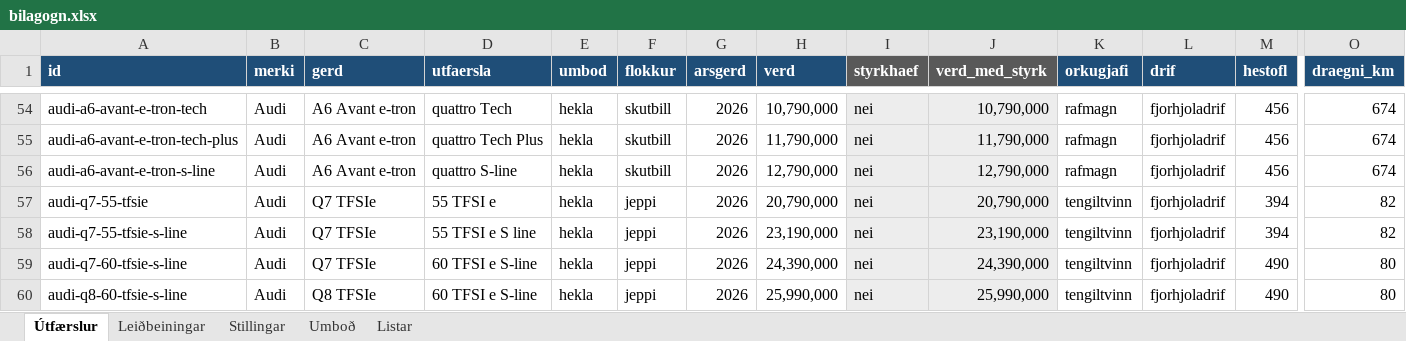
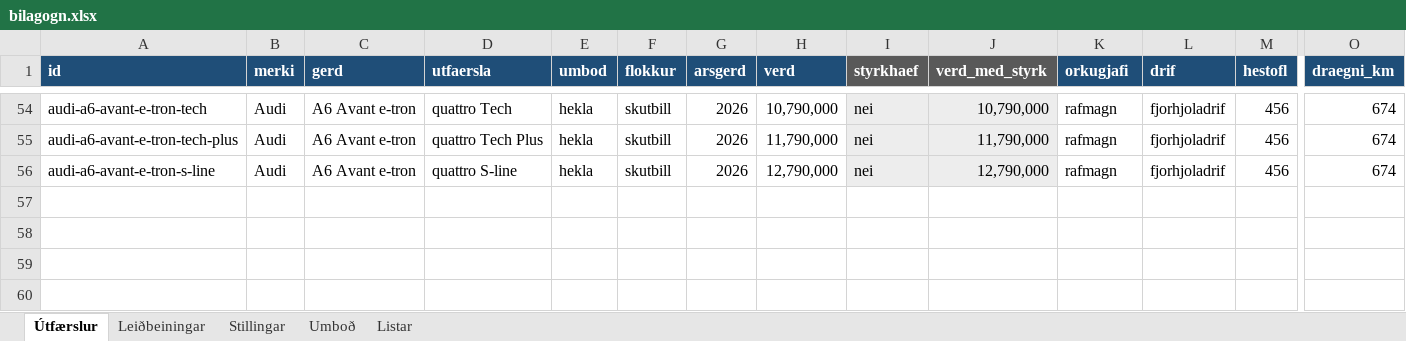
Before and after one commit to haukuringi/nyrbill, an Excel workbook: bilagogn.xlsx, sheet Útfærslur, drawn as a sheet; only a part is shown, gaps mark what is left out; values as stored, in another font and other column widths than the file's, no borders; charts and pictures not drawn; rows hold the shown columns only; the diff names each change by its address in the sheet, - before the commit and + after, or states it on an @@ line.

```diff
--- a/bilagogn.xlsx (sheet Útfærslur)
+++ b/bilagogn.xlsx (sheet Útfærslur)
-row 57: audi-q7-55-tfsie | Audi | Q7 TFSIe | 55 TFSI e | hekla | jeppi | 2026 | 20,790,000 | nei | 20,790,000 | tengiltvinn | fjorhjoladrif | 394 | 82
-row 58: audi-q7-55-tfsie-s-line | Audi | Q7 TFSIe | 55 TFSI e S line | hekla | jeppi | 2026 | 23,190,000 | nei | 23,190,000 | tengiltvinn | fjorhjoladrif | 394 | 82
-row 59: audi-q7-60-tfsie-s-line | Audi | Q7 TFSIe | 60 TFSI e S-line | hekla | jeppi | 2026 | 24,390,000 | nei | 24,390,000 | tengiltvinn | fjorhjoladrif | 490 | 80
-row 60: audi-q8-60-tfsie-s-line | Audi | Q8 TFSIe | 60 TFSI e S-line | hekla | jeppi | 2026 | 25,990,000 | nei | 25,990,000 | tengiltvinn | fjorhjoladrif | 490 | 80
```
Also changed, not shown: charts or pictures, 2 other files.
